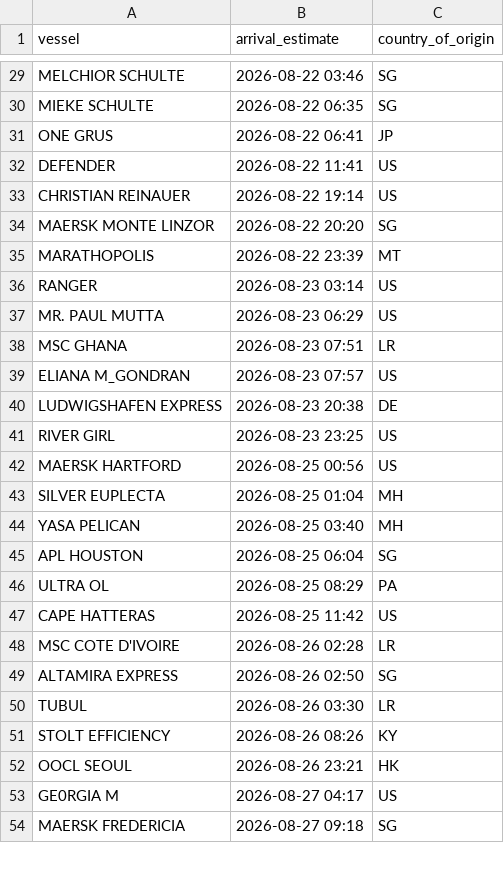
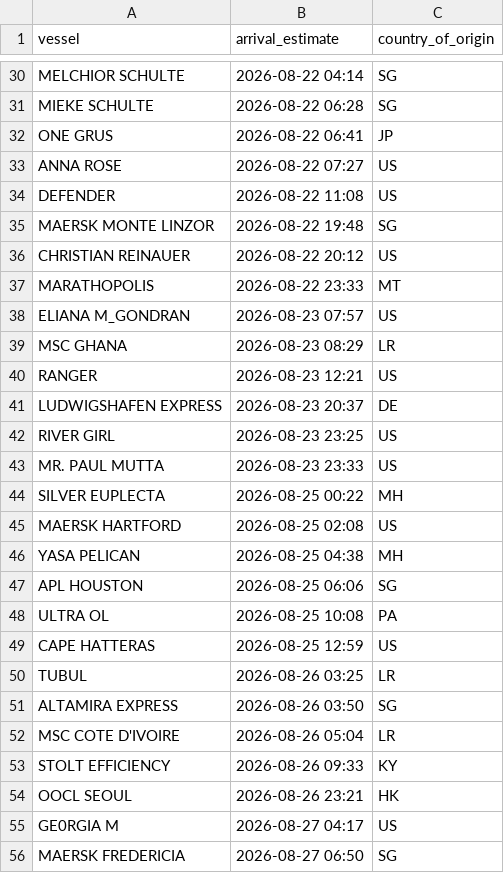
Before and after one commit to natalierjonas/FOC_NYC, a CSV file: ships_estimates_fixed.csv, drawn as a sheet; only a part is shown, gaps mark what is left out; removed rows and columns are numbered as before the commit, all else as after; the diff covers the shown part only; the diff names each change by its address in the sheet, - before the commit and + after, or states it on an @@ line.

```diff
--- a/ships_estimates_fixed.csv
+++ b/ships_estimates_fixed.csv
-B30 (arrival_estimate): 2026-08-22 03:46
+B30 (arrival_estimate): 2026-08-22 04:14
-B31 (arrival_estimate): 2026-08-22 06:35
+B31 (arrival_estimate): 2026-08-22 06:28
+row 33: ANNA ROSE | 2026-08-22 07:27 | US
-B34 (arrival_estimate): 2026-08-22 11:41
+B34 (arrival_estimate): 2026-08-22 11:08
+row 35: MAERSK MONTE LINZOR | 2026-08-22 19:48 | SG
-B36 (arrival_estimate): 2026-08-22 19:14
+B36 (arrival_estimate): 2026-08-22 20:12
-row 34: MAERSK MONTE LINZOR | 2026-08-22 20:20 | SG
-B37 (arrival_estimate): 2026-08-22 23:39
+B37 (arrival_estimate): 2026-08-22 23:33
-row 36: RANGER | 2026-08-23 03:14 | US
-row 37: MR. PAUL MUTTA | 2026-08-23 06:29 | US
-row 38: MSC GHANA | 2026-08-23 07:51 | LR
+row 39: MSC GHANA | 2026-08-23 08:29 | LR
+row 40: RANGER | 2026-08-23 12:21 | US
-B41 (arrival_estimate): 2026-08-23 20:38
+B41 (arrival_estimate): 2026-08-23 20:37
-row 42: MAERSK HARTFORD | 2026-08-25 00:56 | US
+row 43: MR. PAUL MUTTA | 2026-08-23 23:33 | US
-B44 (arrival_estimate): 2026-08-25 01:04
+B44 (arrival_estimate): 2026-08-25 00:22
+row 45: MAERSK HARTFORD | 2026-08-25 02:08 | US
-B46 (arrival_estimate): 2026-08-25 03:40
+B46 (arrival_estimate): 2026-08-25 04:38
-B47 (arrival_estimate): 2026-08-25 06:04
+B47 (arrival_estimate): 2026-08-25 06:06
-B48 (arrival_estimate): 2026-08-25 08:29
+B48 (arrival_estimate): 2026-08-25 10:08
-B49 (arrival_estimate): 2026-08-25 11:42
+B49 (arrival_estimate): 2026-08-25 12:59
-A50 (vessel): MSC COTE D'IVOIRE
+A50 (vessel): TUBUL
-B50 (arrival_estimate): 2026-08-26 02:28
+B50 (arrival_estimate): 2026-08-26 03:25
-B51 (arrival_estimate): 2026-08-26 02:50
+B51 (arrival_estimate): 2026-08-26 03:50
-A52 (vessel): TUBUL
+A52 (vessel): MSC COTE D'IVOIRE
-B52 (arrival_estimate): 2026-08-26 03:30
+B52 (arrival_estimate): 2026-08-26 05:04
-B53 (arrival_estimate): 2026-08-26 08:26
+B53 (arrival_estimate): 2026-08-26 09:33
-B56 (arrival_estimate): 2026-08-27 09:18
+B56 (arrival_estimate): 2026-08-27 06:50
```
Also changed, not shown: 11 added rows, 9 removed rows and 30 edited cells elsewhere in this file, filtered_ships.csv.
